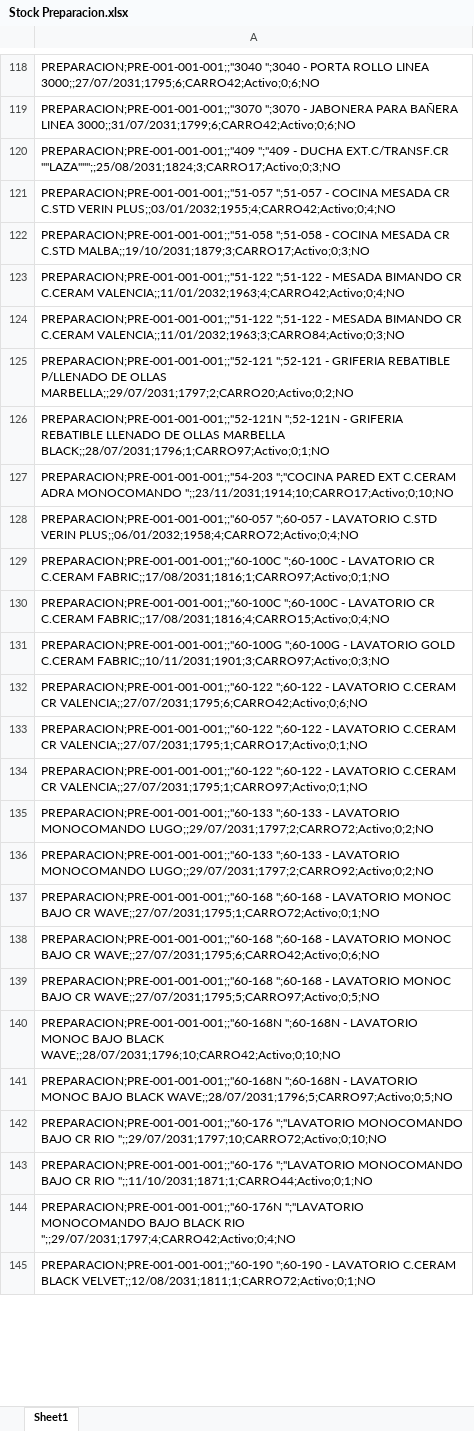
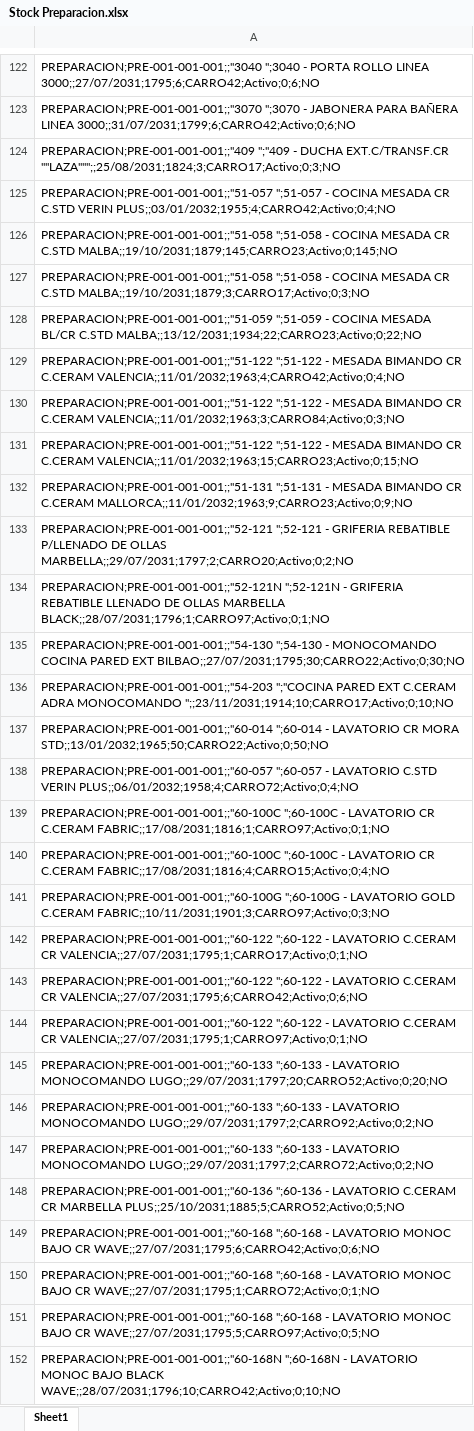
Before and after one commit to IvanGoyena/Logistica-Peirano, an Excel workbook: Data_WMS/Stock Preparacion.xlsx, sheet Sheet1, drawn as a sheet; only a part is shown, gaps mark what is left out; the shorter side is filled out with more unchanged rows; values as stored, in another font and other column widths than the file's, no borders; addresses are those after the commit; the diff covers the shown part only; the diff names each change by its address in the sheet, - before the commit and + after, or states it on an @@ line.

Commit message:
Actualización automática WMS - Stock Preparacion - 27/08/2026 11:31:17

```diff
--- a/Data_WMS/Stock Preparacion.xlsx (sheet Sheet1)
+++ b/Data_WMS/Stock Preparacion.xlsx (sheet Sheet1)
+row 126: PREPARACION;PRE-001-001-001;;"51-058 ";51-058 - COCINA MESADA CR C.STD MALBA;;19/10/2031;1879;145;CARRO23;Activo;0;145;NO
+row 128: PREPARACION;PRE-001-001-001;;"51-059 ";51-059 - COCINA MESADA BL/CR C.STD MALBA;;13/12/2031;1934;22;CARRO23;Activo;0;22;NO
+row 131: PREPARACION;PRE-001-001-001;;"51-122 ";51-122 - MESADA BIMANDO CR C.CERAM VALENCIA;;11/01/2032;1963;15;CARRO23;Activo;0;15;NO
+row 132: PREPARACION;PRE-001-001-001;;"51-131 ";51-131 - MESADA BIMANDO CR C.CERAM MALLORCA;;11/01/2032;1963;9;CARRO23;Activo;0;9;NO
+row 135: PREPARACION;PRE-001-001-001;;"54-130 ";54-130 - MONOCOMANDO COCINA PARED EXT BILBAO;;27/07/2031;1795;30;CARRO22;Activo;0;30;NO
+row 137: PREPARACION;PRE-001-001-001;;"60-014 ";60-014 - LAVATORIO CR MORA STD;;13/01/2032;1965;50;CARRO22;Activo;0;50;NO
@@ row 133 moved to row 142: PREPARACION;PRE-001-001-001;;"60-122 ";6… @@
+row 145: PREPARACION;PRE-001-001-001;;"60-133 ";60-133 - LAVATORIO MONOCOMANDO LUGO;;29/07/2031;1797;20;CARRO52;Activo;0;20;NO
+row 146: PREPARACION;PRE-001-001-001;;"60-133 ";60-133 - LAVATORIO MONOCOMANDO LUGO;;29/07/2031;1797;2;CARRO92;Activo;0;2;NO
-A148: PREPARACION;PRE-001-001-001;;"60-133 ";60-133 - LAVATORIO MONOCOMANDO LUGO;;29/07/2031;1797;2;CARRO92;Activo;0;2;NO
+A148: PREPARACION;PRE-001-001-001;;"60-136 ";60-136 - LAVATORIO C.CERAM CR MARBELLA PLUS;;25/10/2031;1885;5;CARRO52;Activo;0;5;NO
@@ row 138 moved to row 149: PREPARACION;PRE-001-001-001;;"60-168 ";6… @@
```
Also changed, not shown: 22 added rows, 14 removed rows, 19 moved rows and 2 edited cells elsewhere in this sheet.
